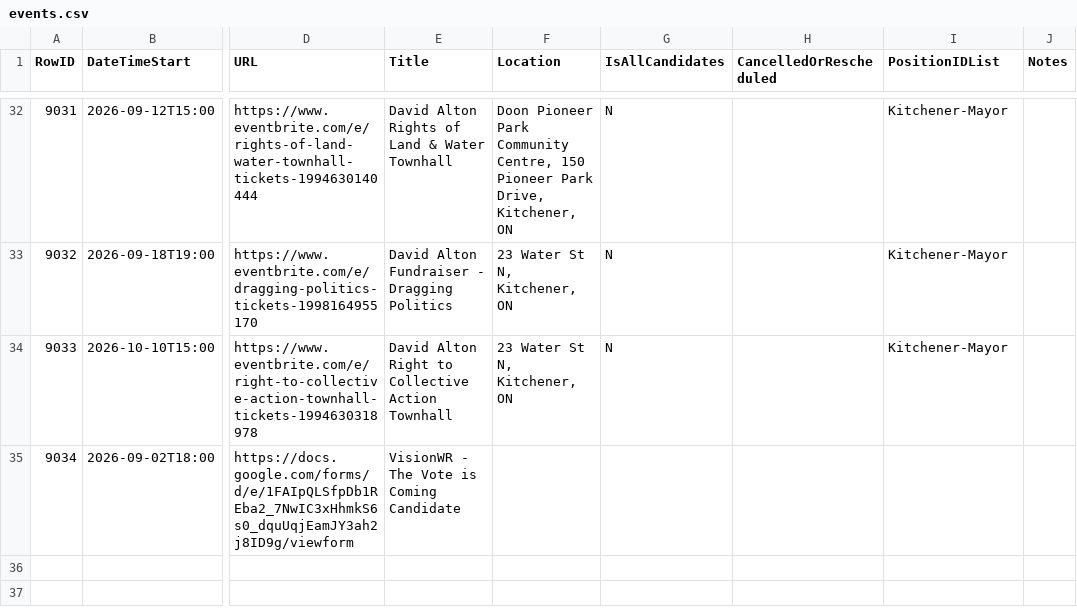
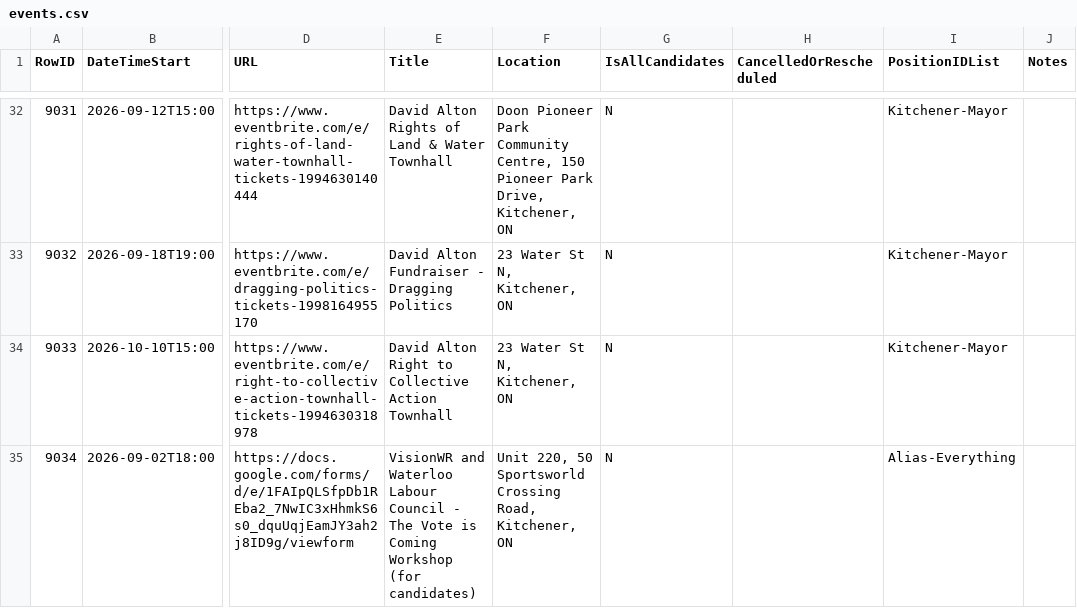
Before and after one commit to CivicTechWR/WRVotesPlaceholder, a CSV file: docs/_data/sync/events.csv, drawn as a sheet; only a part is shown, gaps mark what is left out; the diff names each change by its address in the sheet, - before the commit and + after, or states it on an @@ line.

Commit message:
Auto-commit: updated events.csv from Google Docs

```diff
--- a/docs/_data/sync/events.csv
+++ b/docs/_data/sync/events.csv
-E35 (Title): VisionWR - The Vote is Coming Candidate
+E35 (Title): VisionWR and Waterloo Labour Council - The Vote is Coming Workshop (for candidates)
-F35 (Location): (empty)
+F35 (Location): Unit 220, 50 Sportsworld Crossing Road, Kitchener, ON
-G35 (IsAllCandidates): (empty)
+G35 (IsAllCandidates): N
-I35 (PositionIDList): (empty)
+I35 (PositionIDList): Alias-Everything
```
